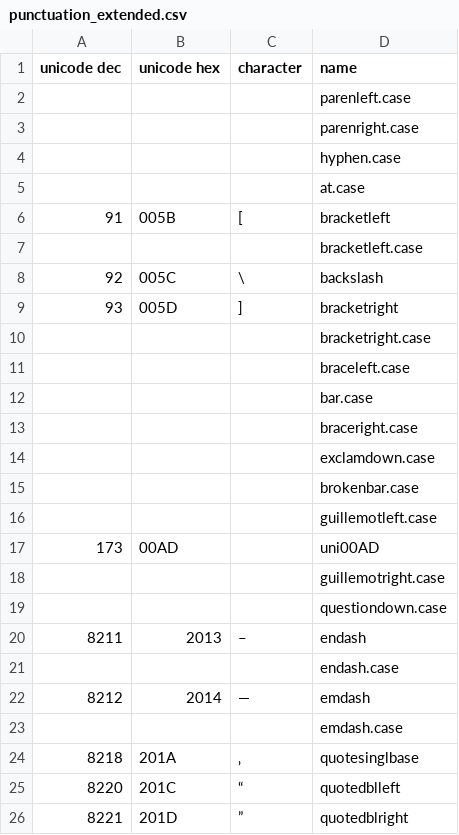
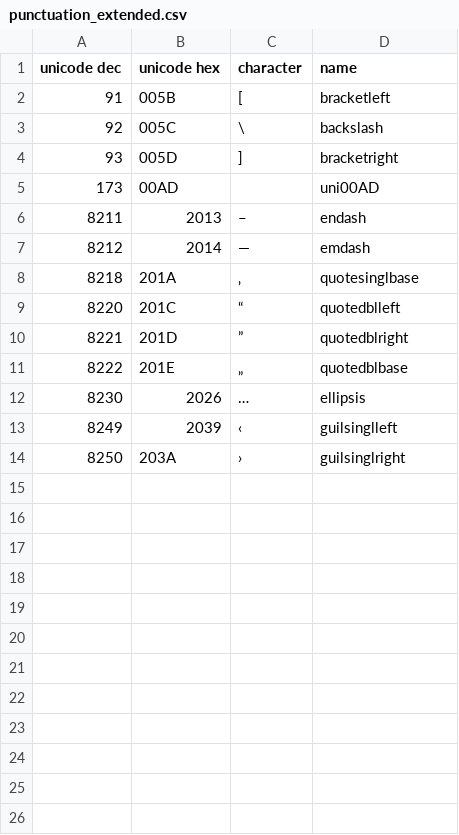
Before and after one commit to BlackFoundryCom/BF_font_standard, a CSV file: Punctuations/punctuation_extended.csv, drawn as a sheet; only a part is shown; the shorter side is filled out with more unchanged rows; the diff covers the shown part only; the diff names each change by its address in the sheet, - before the commit and + after, or states it on an @@ line.

Commit message:
updated punctuations

```diff
--- a/Punctuations/punctuation_extended.csv
+++ b/Punctuations/punctuation_extended.csv
-row 2:  |  |  | parenleft.case
-row 3:  |  |  | parenright.case
-row 4:  |  |  | hyphen.case
-row 5:  |  |  | at.case
-row 7:  |  |  | bracketleft.case
-row 10:  |  |  | bracketright.case
-row 11:  |  |  | braceleft.case
-row 12:  |  |  | bar.case
-row 13:  |  |  | braceright.case
-row 14:  |  |  | exclamdown.case
-row 15:  |  |  | brokenbar.case
-row 16:  |  |  | guillemotleft.case
-row 18:  |  |  | guillemotright.case
-row 19:  |  |  | questiondown.case
-row 21:  |  |  | endash.case
-row 23:  |  |  | emdash.case
```
Also changed, not shown: 2 removed rows elsewhere in this file.
